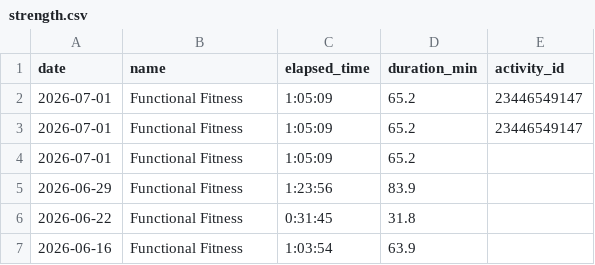
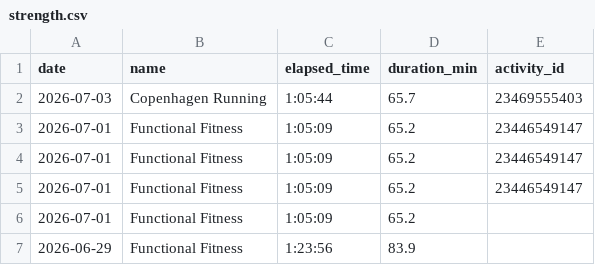
Before and after one commit to ricocousin/FF_Dashboard, a CSV file: strength.csv, drawn as a sheet; only a part is shown; the shorter side is filled out with more unchanged rows; the diff names each change by its address in the sheet, - before the commit and + after, or states it on an @@ line.

```diff
--- a/strength.csv
+++ b/strength.csv
+row 2: 2026-07-03 | Copenhagen Running | 1:05:44 | 65.7 | 23469555403
+row 3: 2026-07-01 | Functional Fitness | 1:05:09 | 65.2 | 23446549147
```
Also changed, not shown: runs.csv, 4 other files.
